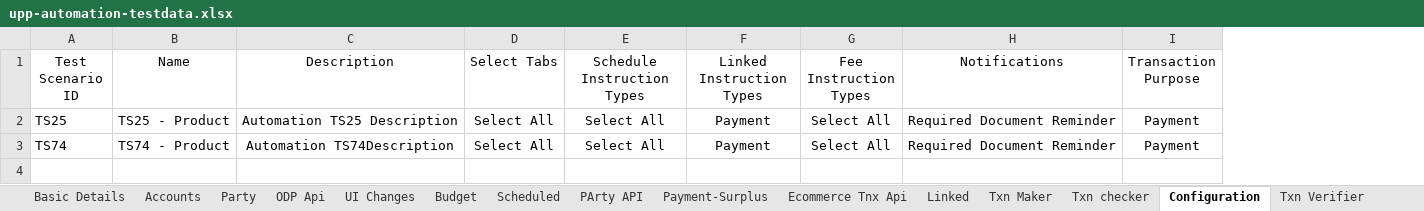
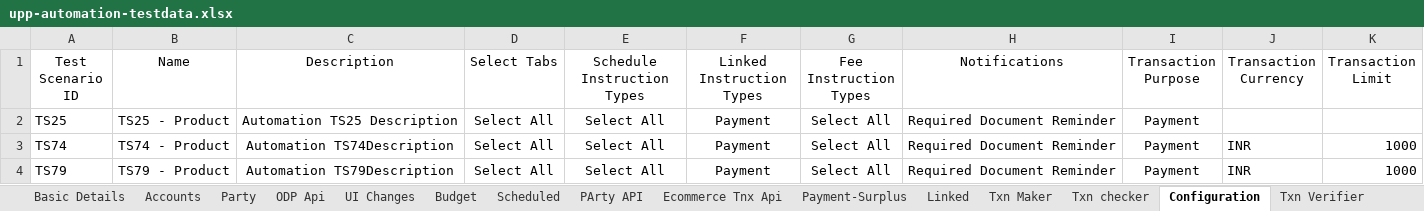
Before and after one commit to deepakdude938/upp, an Excel workbook: src/main/resources/upp-automation-testdata.xlsx, sheet Configuration, drawn as a sheet; values as stored, in another font and other column widths than the file's, no borders; charts and pictures not drawn; the diff names each change by its address in the sheet, - before the commit and + after, or states it on an @@ line.

```diff
--- a/src/main/resources/upp-automation-testdata.xlsx (sheet Configuration)
+++ b/src/main/resources/upp-automation-testdata.xlsx (sheet Configuration)
@@ sheet tab order changed: Basic Details | Accounts | Party | ODP Api | UI Changes | Budget | Scheduled | PArty API | Ecommerce Tnx Api | Payment-Surplus | Linked | Txn Maker | Txn checker | Configuration | Txn Verifier @@
+column J (Transaction Currency), row 3: INR
+column K (Transaction Limit), row 3: 1000
+row 4: TS79 | TS79 - Product | Automation TS79Description | Select All | Select All | Payment | Select All | Required Document Reminder | Payment | INR | 1000
```
Also changed, not shown: sheet Test Case Master, sheet Party, sheet Txn Maker, sheet Basic Details, sheet Accounts, sheet ODP Api, 4 more sheets, charts or pictures, 16 other files.
